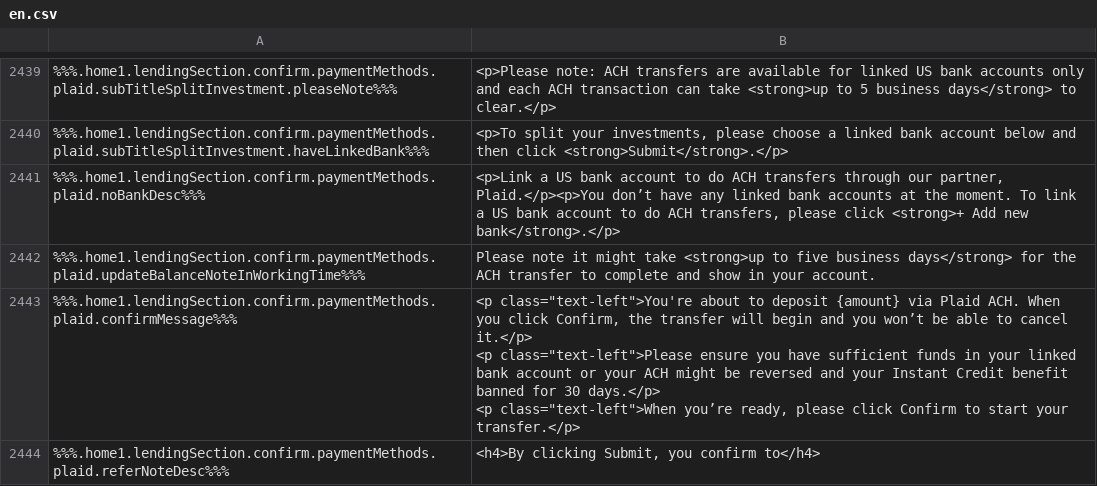
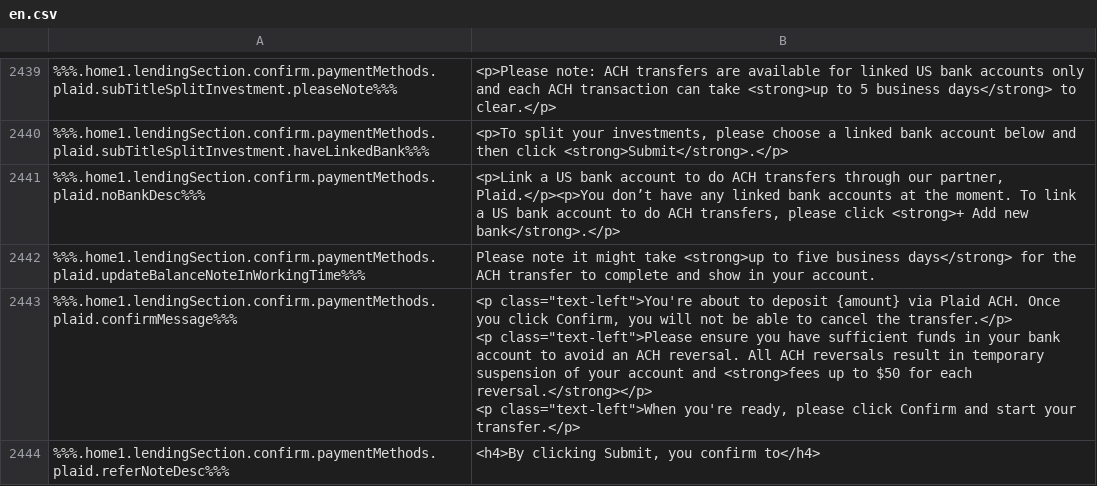
Before and after one commit to duyhtq/constant-web-i18n, a CSV file: store/en.csv, drawn as a sheet; only a part is shown, gaps mark what is left out; ↵ is a line break in a cell; the diff covers the shown part only; the diff names each change by its address in the sheet, - before the commit and + after, or states it on an @@ line.

```diff
--- a/store/en.csv
+++ b/store/en.csv
-B2443: …Plaid ACH. When you click Confirm, the transfer will begin and you won’t be able to cancel it.</p> ↵ <p class="text-left">Please ensure you have sufficient funds in your linked bank account or your ACH might be reversed and your Instant Credit benefit banned for 30 days.</p> ↵ <p class="text-left">When you’re ready, please click Confirm to start your…
+B2443: …Plaid ACH. Once you click Confirm, you will not be able to cancel the transfer.</p> ↵ <p class="text-left">Please ensure you have sufficient funds in your bank account to avoid an ACH reversal. All ACH reversals result in temporary suspension of your account and <strong>fees up to $50 for each reversal.</strong></p> ↵ <p class="text-left">When you're ready, please click Confirm and start your…
```
Also changed, not shown: 3 edited cells elsewhere in this file, 1 other file.
